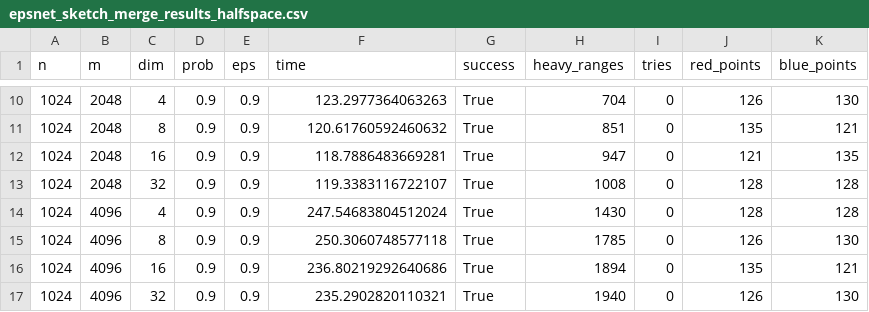
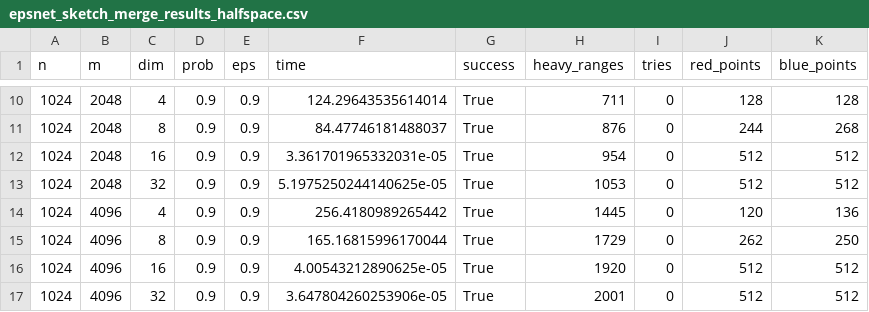
Before and after one commit to UIC-InDeXLab/FairNet, a CSV file: experiments/epsnet/standard/epsnet_sketch_merge_results_halfspace.csv, drawn as a sheet; only a part is shown, gaps mark what is left out; the diff covers the shown part only.

```diff
--- a/experiments/epsnet/standard/epsnet_sketch_merge_results_halfspace.csv
+++ b/experiments/epsnet/standard/epsnet_sketch_merge_results_halfspace.csv
@@ -10,8 +10,8 @@ n,m,dim,prob,eps,time,success,heavy_ranges,tries,red_points,blue_points
-1024,2048,4,0.9,0.9,123.2977364063263,True,704,0,126,130
-1024,2048,8,0.9,0.9,120.61760592460632,True,851,0,135,121
-1024,2048,16,0.9,0.9,118.7886483669281,True,947,0,121,135
-1024,2048,32,0.9,0.9,119.3383116722107,True,1008,0,128,128
-1024,4096,4,0.9,0.9,247.54683804512024,True,1430,0,128,128
-1024,4096,8,0.9,0.9,250.3060748577118,True,1785,0,126,130
-1024,4096,16,0.9,0.9,236.80219292640686,True,1894,0,135,121
-1024,4096,32,0.9,0.9,235.2902820110321,True,1940,0,126,130
+1024,2048,4,0.9,0.9,124.29643535614014,True,711,0,128,128
+1024,2048,8,0.9,0.9,84.47746181488037,True,876,0,244,268
+1024,2048,16,0.9,0.9,3.361701965332031e-05,True,954,0,512,512
+1024,2048,32,0.9,0.9,5.1975250244140625e-05,True,1053,0,512,512
+1024,4096,4,0.9,0.9,256.4180989265442,True,1445,0,120,136
+1024,4096,8,0.9,0.9,165.16815996170044,True,1729,0,262,250
+1024,4096,16,0.9,0.9,4.00543212890625e-05,True,1920,0,512,512
+1024,4096,32,0.9,0.9,3.647804260253906e-05,True,2001,0,512,512
```
Also changed, not shown: 31 edited cells elsewhere in this file, experiments/epsnet/fair/dp_fair_epsnet_halfspace_sketch_merge.csv, experiments/epsnet/standard/epsnet_sample_results_halfspace.csv, 5 other files.
